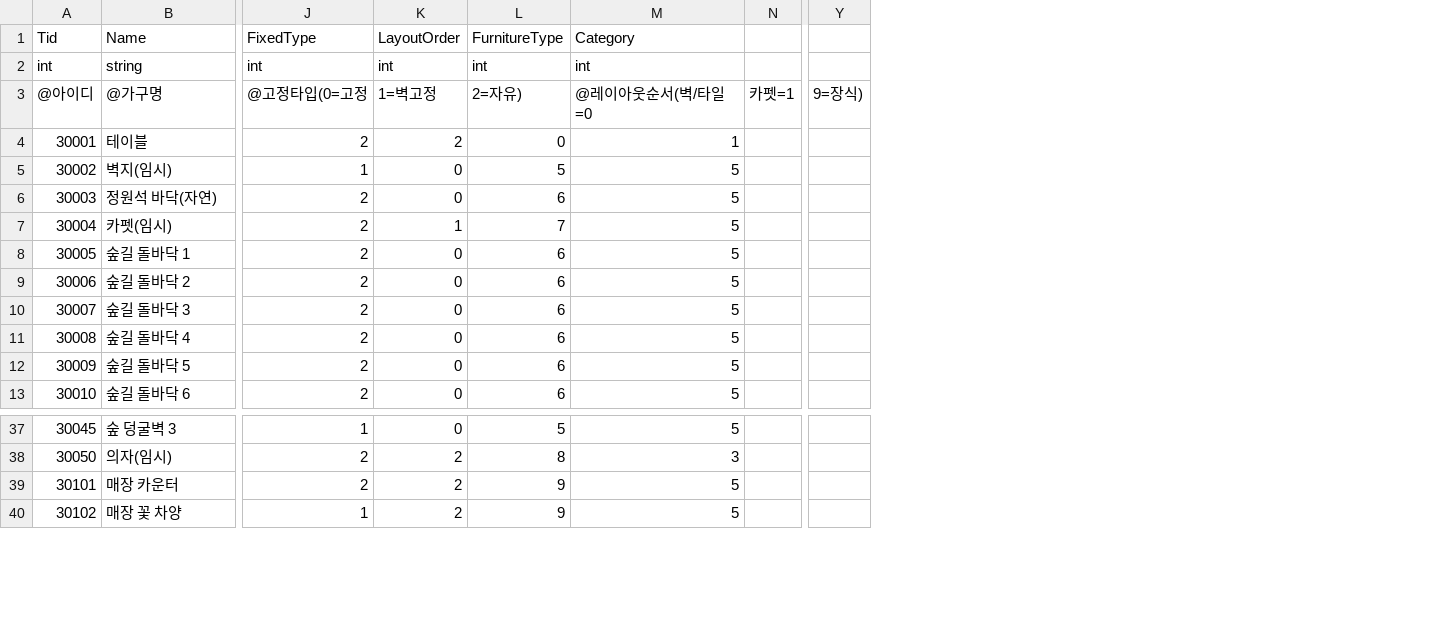
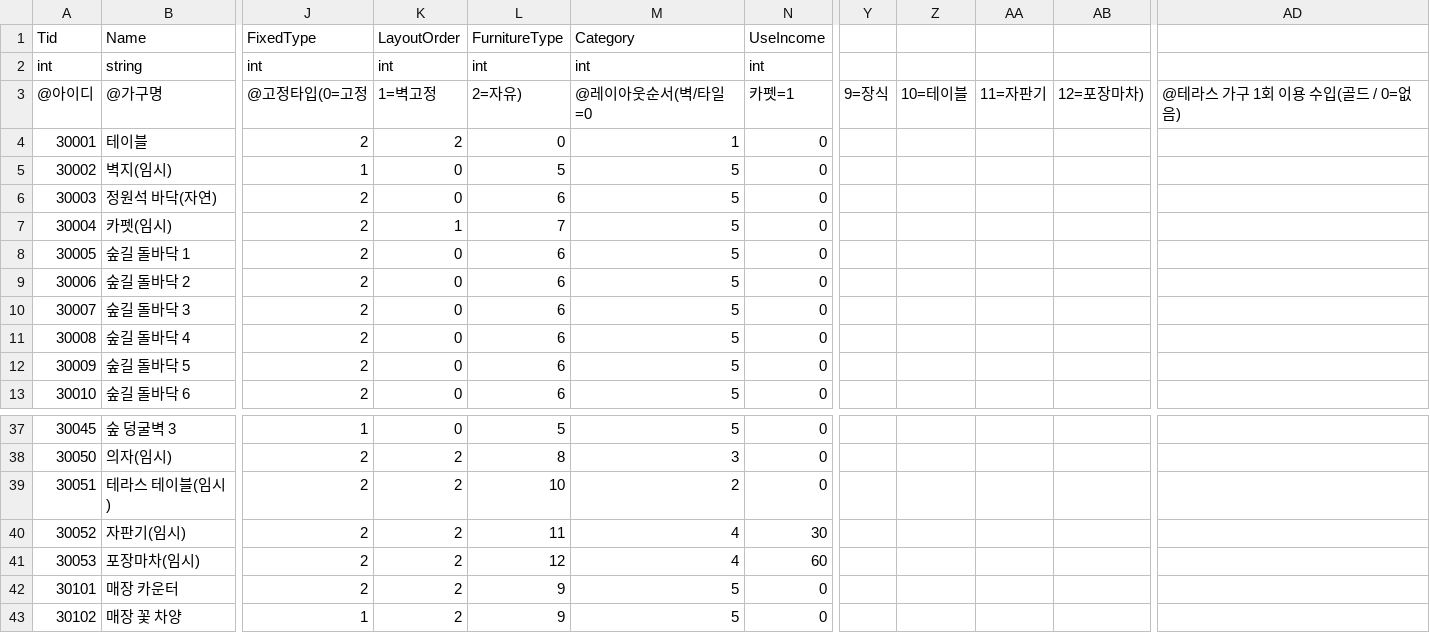
Before and after one commit to jungjinyeong/PatForestCafe_Project, a CSV file: Client_File/projectP/Assets/CSV/Furniture.csv, drawn as a sheet; only a part is shown, gaps mark what is left out; removed rows and columns are numbered as before the commit, all else as after; rows hold the shown columns only; the diff names each change by its address in the sheet, - before the commit and + after, or states it on an @@ line.

```diff
--- a/Client_File/projectP/Assets/CSV/Furniture.csv
+++ b/Client_File/projectP/Assets/CSV/Furniture.csv
-column N, row 3: 카펫=1
+column N (UseIncome), rows 2-13: int | 카펫=1 | 0 | 0 | 0 | 0 | 0 | 0 | 0 | 0 | 0 | 0; rows 37-38: 0 | 0; rows 42-43: 0 | 0
-column Y, row 3: 9=장식)
+column Y, row 3: 9=장식
+column Z, row 3: 10=테이블
+column AA, row 3: 11=자판기
+column AB, row 3: 12=포장마차)
+column AD, row 3: @테라스 가구 1회 이용 수입(골드 / 0=없음)
+row 39: 30051 | 테라스 테이블(임시) | 2 | 2 | 10 | 2 | 0
+row 40: 30052 | 자판기(임시) | 2 | 2 | 11 | 4 | 30
+row 41: 30053 | 포장마차(임시) | 2 | 2 | 12 | 4 | 60
```
Also changed, not shown: 54 other files.
